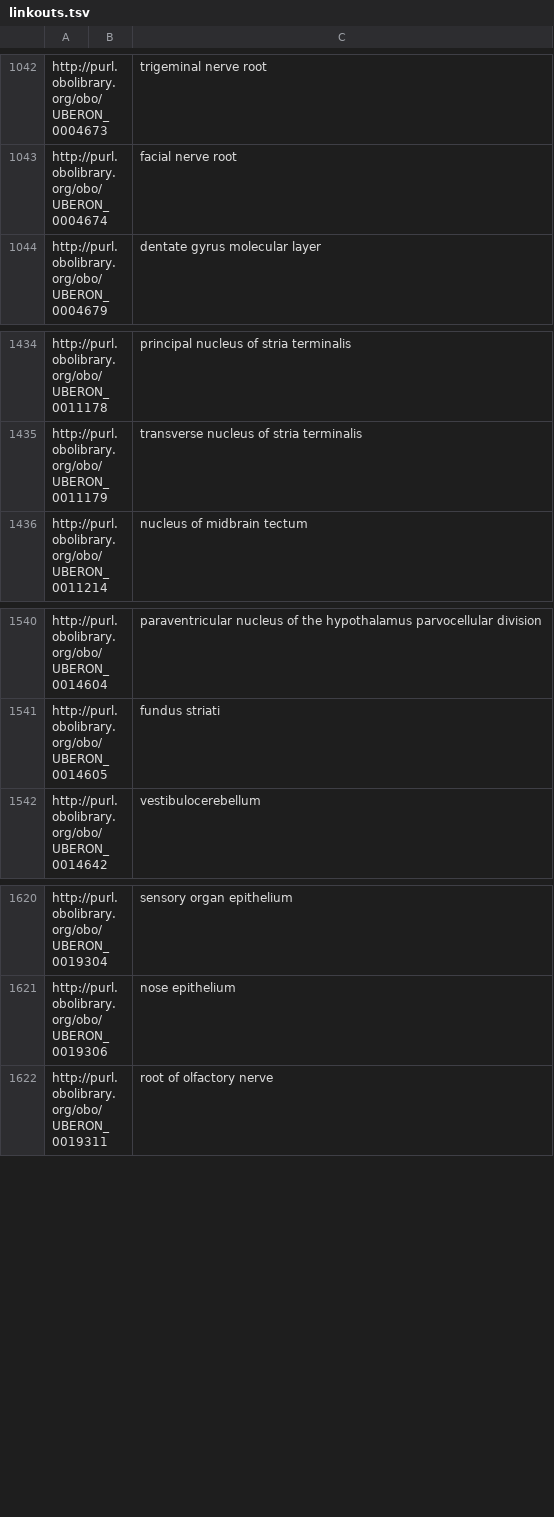
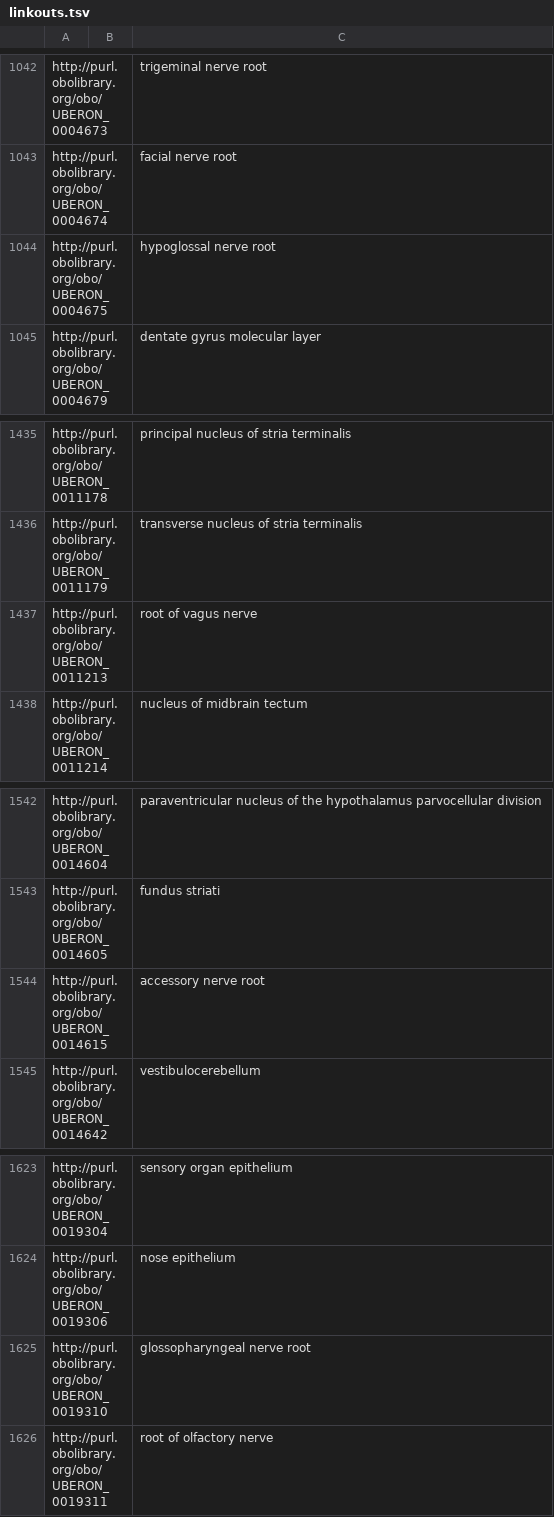
Before and after one commit to brain-bican/mouse_brain_atlas_ontology, a TSV file: src/templates/linkouts.tsv, drawn as a sheet; only a part is shown, gaps mark what is left out; the diff names each change by its address in the sheet, - before the commit and + after, or states it on an @@ line.

```diff
--- a/src/templates/linkouts.tsv
+++ b/src/templates/linkouts.tsv
+row 1044: http://purl.obolibrary.org/obo/UBERON_0004675 |  | hypoglossal nerve root
+row 1437: http://purl.obolibrary.org/obo/UBERON_0011213 |  | root of vagus nerve
+row 1544: http://purl.obolibrary.org/obo/UBERON_0014615 |  | accessory nerve root
+row 1625: http://purl.obolibrary.org/obo/UBERON_0019310 |  | glossopharyngeal nerve root
```
Also changed, not shown: src/templates/mba_CCF_to_UBERON.tsv, src/templates/mba_CCF_to_UBERON_source.tsv, 16 other files.
